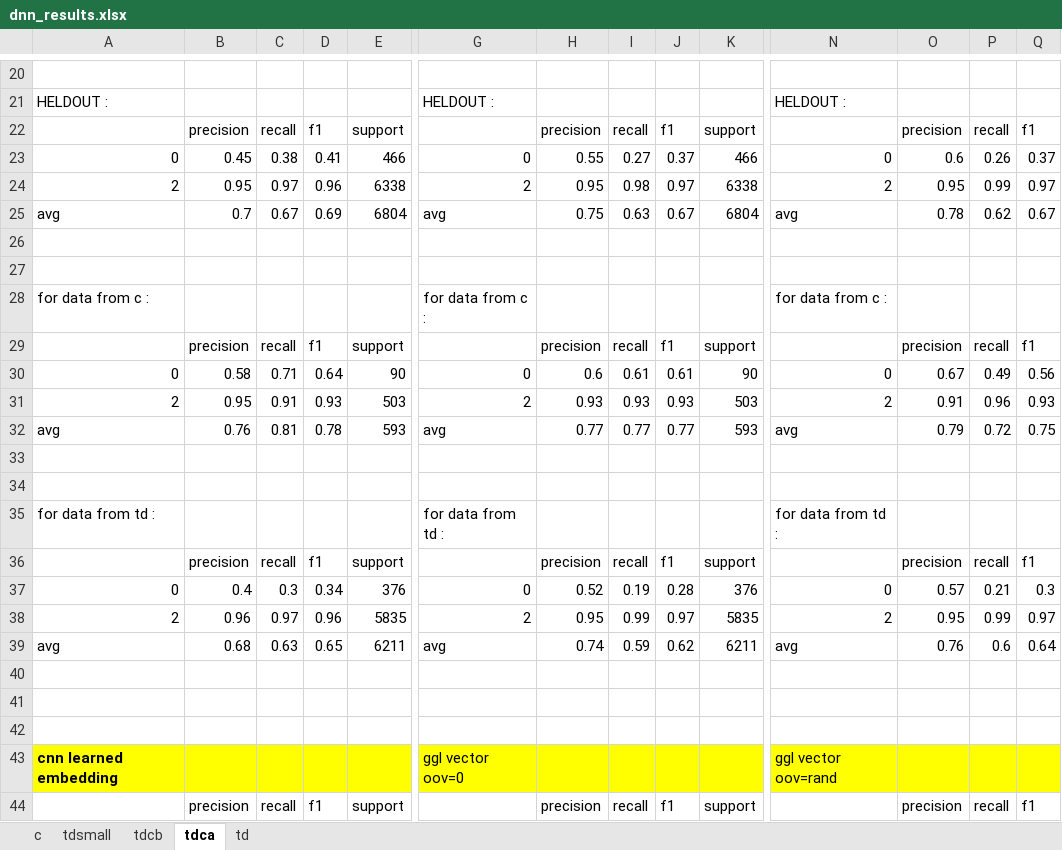
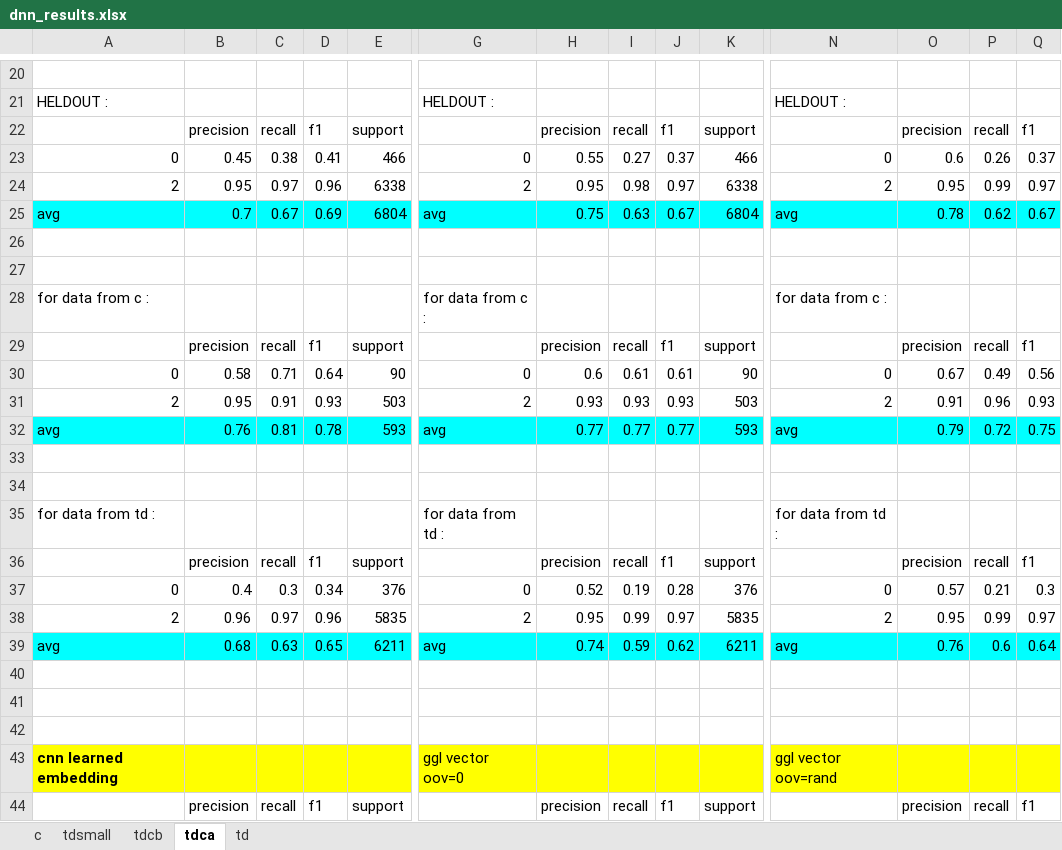
Before and after one commit to ziqizhang/chase, an Excel workbook: output/analysis/dnn_results.xlsx, sheet tdca, drawn as a sheet; only a part is shown, gaps mark what is left out; values as stored, in another font and other column widths than the file's, no borders; the diff covers the shown part only; the diff names each change by its address in the sheet, - before the commit and + after, or states it on an @@ line.

```diff
--- a/output/analysis/dnn_results.xlsx (sheet tdca)
+++ b/output/analysis/dnn_results.xlsx (sheet tdca)
-A25:Q25 fill: none
+A25:Q25 fill: #00FFFF
-A32:E32 fill: none
+A32:E32 fill: #00FFFF
-G32:K32 fill: none
+G32:K32 fill: #00FFFF
-N32:Q32 fill: none
+N32:Q32 fill: #00FFFF
-A39:E39 fill: none
+A39:E39 fill: #00FFFF
-G39:K39 fill: none
+G39:K39 fill: #00FFFF
-N39:Q39 fill: none
+N39:Q39 fill: #00FFFF
```
Also changed, not shown: cell formats elsewhere in this sheet, output/analysis/scaling_minmax_2class.xlsx, 10 other files.
